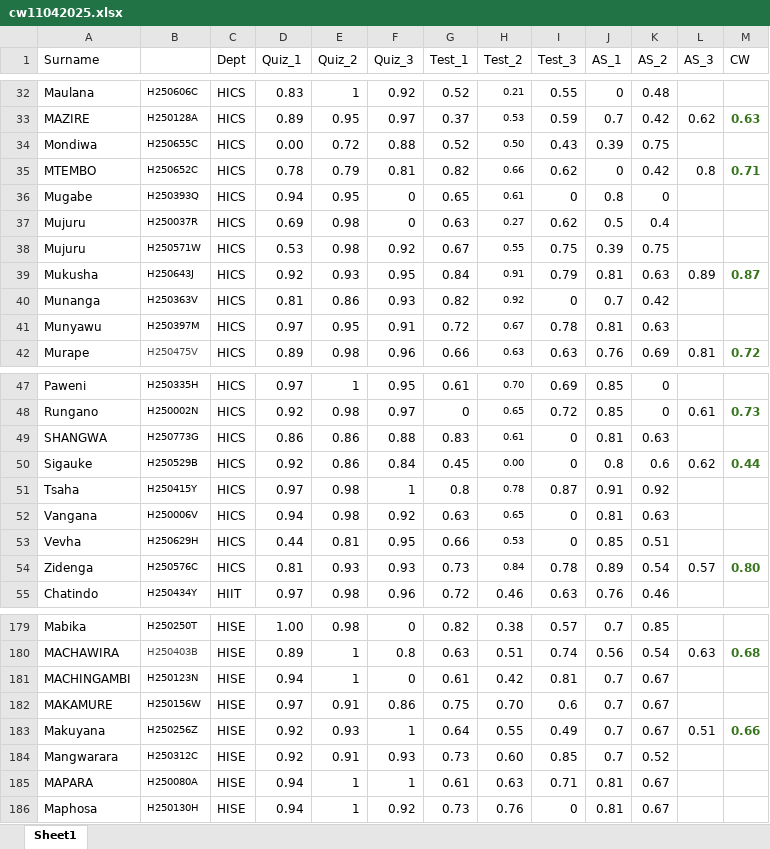
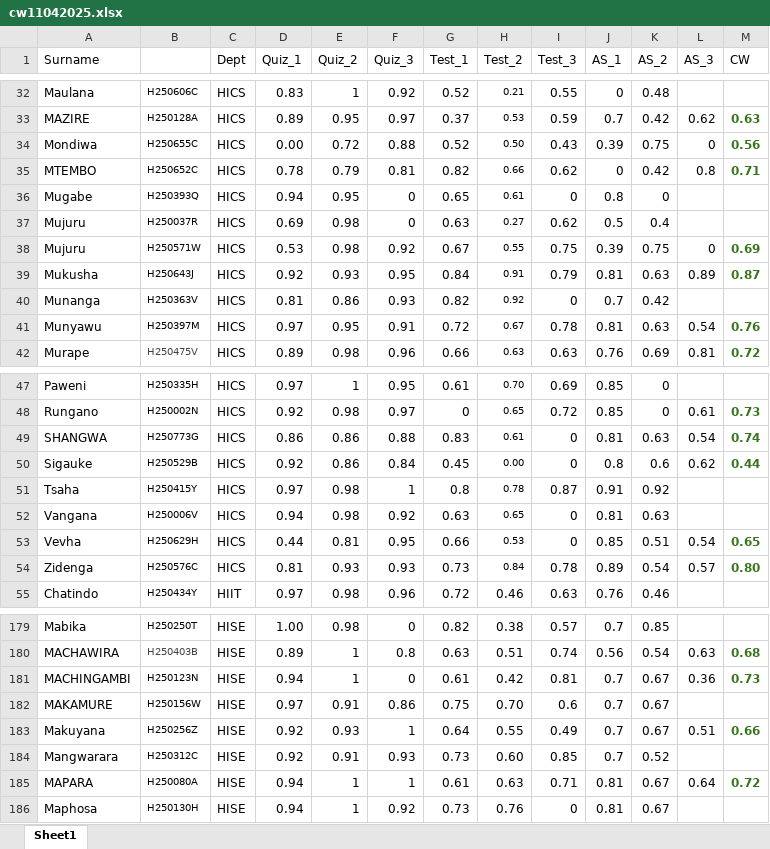
Before and after one commit to tnmutusva/course, an Excel workbook: cw11042025.xlsx, sheet Sheet1, drawn as a sheet; only a part is shown, gaps mark what is left out; values as stored, in another font and other column widths than the file's, no borders; table styles not drawn; the diff covers the shown part only; the diff names each change by its address in the sheet, - before the commit and + after, or states it on an @@ line.

Commit message:
Update cw11042025.xlsx

```diff
--- a/cw11042025.xlsx (sheet Sheet1)
+++ b/cw11042025.xlsx (sheet Sheet1)
-L34 (AS_3): (empty)
+L34 (AS_3): 0
-M34 (CW): (empty)
+M34 (CW): 0.56
-L38 (AS_3): (empty)
+L38 (AS_3): 0
-M38 (CW): (empty)
+M38 (CW): 0.69
-L41 (AS_3): (empty)
+L41 (AS_3): 0.54
-M41 (CW): (empty)
+M41 (CW): 0.76
-L49 (AS_3): (empty)
+L49 (AS_3): 0.54
-M49 (CW): (empty)
+M49 (CW): 0.74
-L53 (AS_3): (empty)
+L53 (AS_3): 0.54
-M53 (CW): (empty)
+M53 (CW): 0.65
-L181 (AS_3): (empty)
+L181 (AS_3): 0.36
-M181 (CW): (empty)
+M181 (CW): 0.73
-L185 (AS_3): (empty)
+L185 (AS_3): 0.64
-M185 (CW): (empty)
+M185 (CW): 0.72
```
Also changed, not shown: 10 edited cells elsewhere in this sheet.
